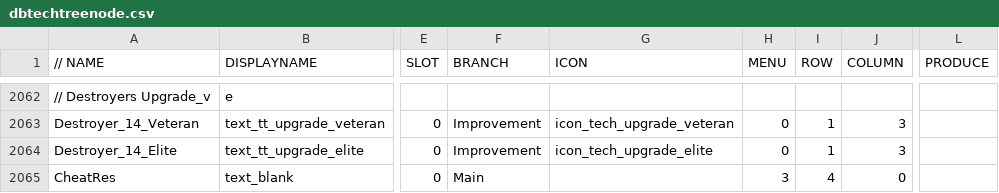
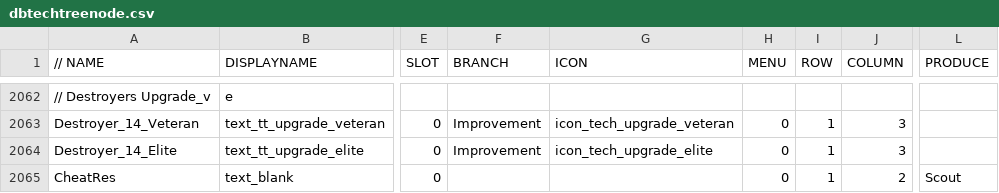
Before and after one commit to luojiang419/ee2, a CSV file: game-metadata/EE2X_db/TechTree/dbtechtreenode.csv, drawn as a sheet; only a part is shown, gaps mark what is left out; the diff names each change by its address in the sheet, - before the commit and + after, or states it on an @@ line.

Commit message:
fix: 改回MENU=0生产面板(PRODUCE=Scout+UPGRADE双填)

```diff
--- a/game-metadata/EE2X_db/TechTree/dbtechtreenode.csv
+++ b/game-metadata/EE2X_db/TechTree/dbtechtreenode.csv
-F2065 (BRANCH): Main
+F2065 (BRANCH): (empty)
-H2065 (MENU): 3
+H2065 (MENU): 0
-I2065 (ROW): 4
+I2065 (ROW): 1
-J2065 (COLUMN): 0
+J2065 (COLUMN): 2
-L2065 (PRODUCE): (empty)
+L2065 (PRODUCE): Scout
```
Also changed, not shown: 1 other file.
